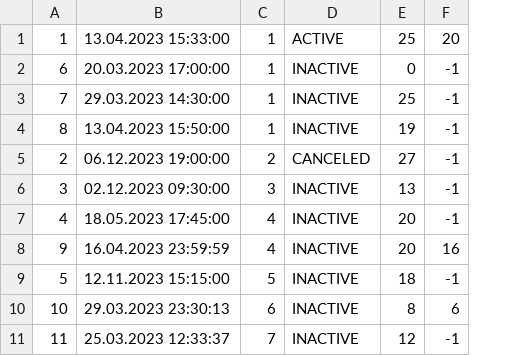
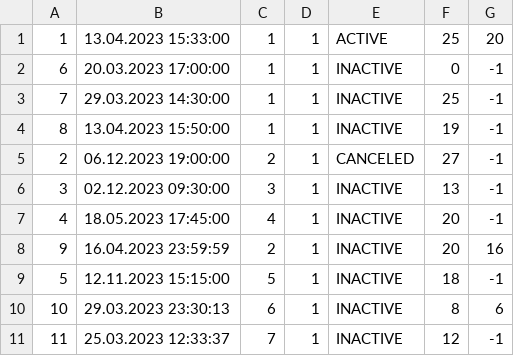
Before and after one commit to JovanDozic/sims-2023-group-4-team-A, a CSV file: sims-2023-group-4-team-A/SIMSProject/Resources/Data/tourAppointments.csv, drawn as a sheet; the diff names each change by its address in the sheet, - before the commit and + after, or states it on an @@ line.

```diff
--- a/sims-2023-group-4-team-A/SIMSProject/Resources/Data/tourAppointments.csv
+++ b/sims-2023-group-4-team-A/SIMSProject/Resources/Data/tourAppointments.csv
+column D, rows 1-11: all 1
-C8: 4
+C8: 2
```
Also changed, not shown: sims-2023-group-4-team-A/SIMSProject/Resources/Data/tourreservation.csv, 22 other files.
